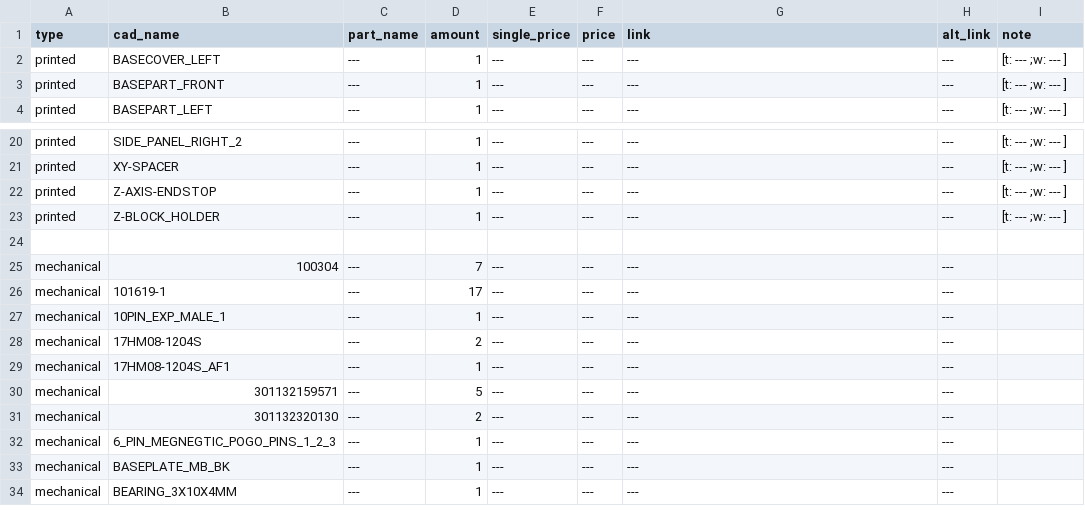
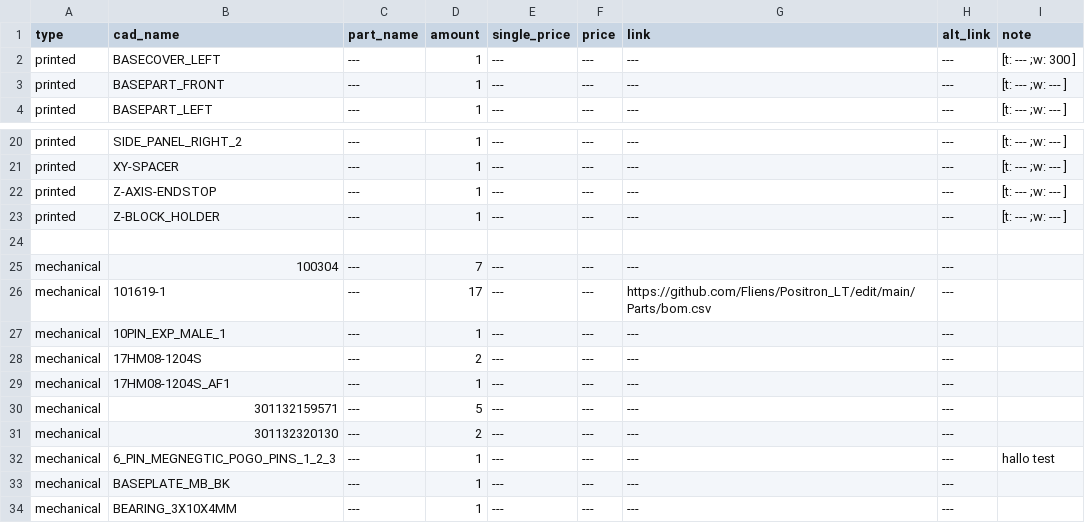
Before and after one commit to Audiotronix/Positron_LT, a CSV file: Parts/bom.csv, drawn as a sheet; only a part is shown, gaps mark what is left out.

Commit message:
Update bom.csv

```diff
--- a/Parts/bom.csv
+++ b/Parts/bom.csv
@@ -1,3 +1,3 @@
 type,cad_name,part_name,amount,single_price,price,link,alt_link,note
-printed,BASECOVER_LEFT,---,1,---,---,---,---,[t: --- ;w: --- ]
+printed,BASECOVER_LEFT,---,1,---,---,---,---,[t: --- ;w: 300 ]
 printed,BASEPART_FRONT,---,1,---,---,---,---,[t: --- ;w: --- ]
@@ -25,3 +25,3 @@ printed,Z-BLOCK_HOLDER,---,1,---,---,---,---,[t: --- ;w: --- ]
 mechanical,100304,---,7,---,---,---,---,
-mechanical,101619-1,---,17,---,---,---,---,
+mechanical,101619-1,---,17,---,---,https://github.com/Fliens/Positron_LT/edit/main/Parts/bom.csv,---,
 mechanical,10PIN_EXP_MALE_1,---,1,---,---,---,---,
@@ -31,3 +31,3 @@ mechanical,301132159571,---,5,---,---,---,---,
 mechanical,301132320130,---,2,---,---,---,---,
-mechanical,6_PIN_MEGNEGTIC_POGO_PINS_1_2_3,---,1,---,---,---,---,
+mechanical,6_PIN_MEGNEGTIC_POGO_PINS_1_2_3,---,1,---,---,---,---,hallo test
 mechanical,BASEPLATE_MB_BK,---,1,---,---,---,---,
```
